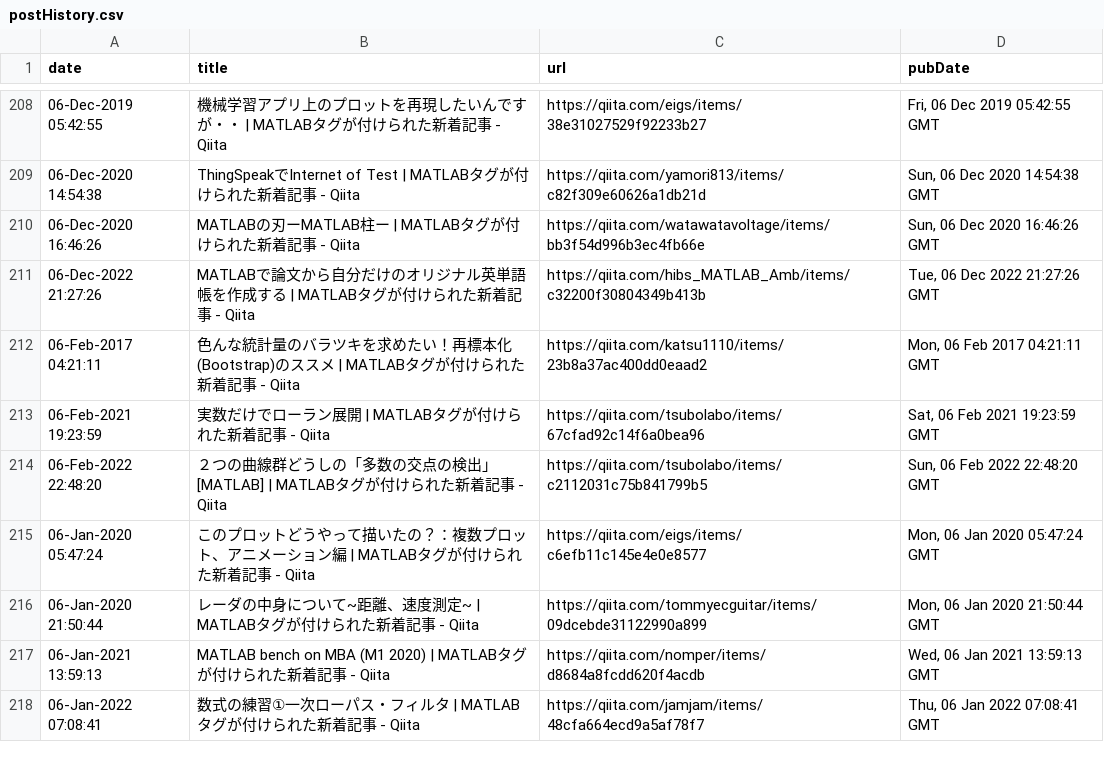
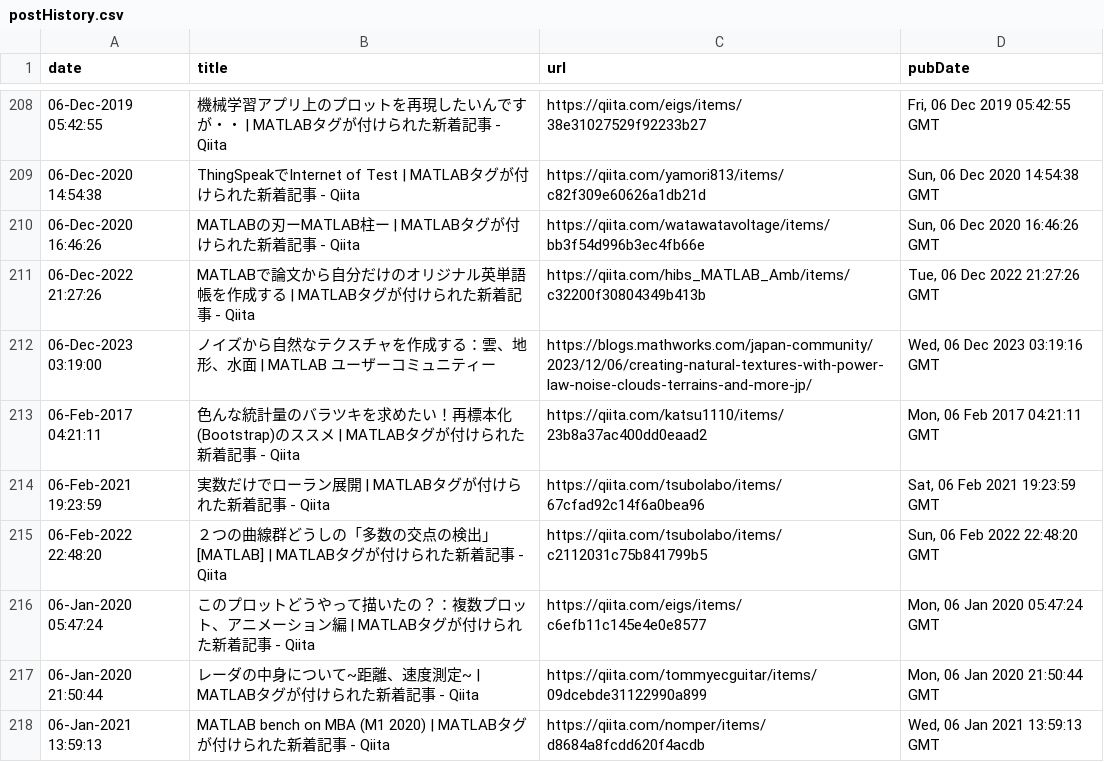
Before and after one commit to minoue-xx/MATLAB-blog-rss-feed, a CSV file: src/tweet/postHistory.csv, drawn as a sheet; only a part is shown, gaps mark what is left out; the shorter side is filled out with more unchanged rows.

Commit message:
postHistory.csv updated

```diff
--- a/src/tweet/postHistory.csv
+++ b/src/tweet/postHistory.csv
@@ -211,2 +211,3 @@ date,title,url,pubDate
 06-Dec-2022 21:27:26,"MATLABで論文から自分だけのオリジナル英単語帳を作成する | MATLABタグが付けられた新着記事 - Qiita",https://qiita.com/hibs_MATLAB_Amb/items/c32200f30804349b413b,"Tue, 06 Dec 2022 21:27:26 GMT"
+06-Dec-2023 03:19:00,"ノイズから自然なテクスチャを作成する：雲、地形、水面 | MATLAB ユーザーコミュニティー",https://blogs.mathworks.com/japan-community/2023/12/06/creating-natural-textures-with-power-law-noise-clouds-terrains-and-more-jp/,"Wed, 06 Dec 2023 03:19:16 GMT"
 06-Feb-2017 04:21:11,"色んな統計量のバラツキを求めたい！再標本化 (Bootstrap)のススメ | MATLABタグが付けられた新着記事 - Qiita",https://qiita.com/katsu1110/items/23b8a37ac400dd0eaad2,"Mon, 06 Feb 2017 04:21:11 GMT"
```
Also changed, not shown: 1 other file.
